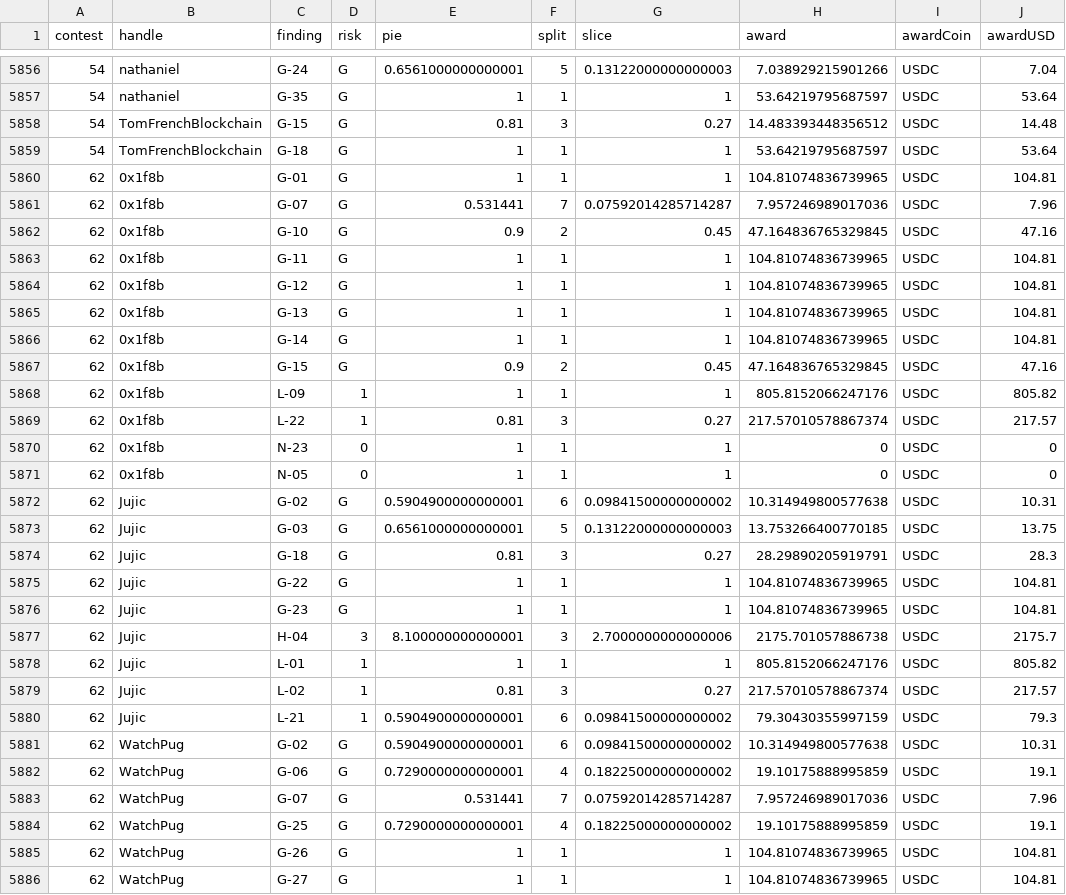
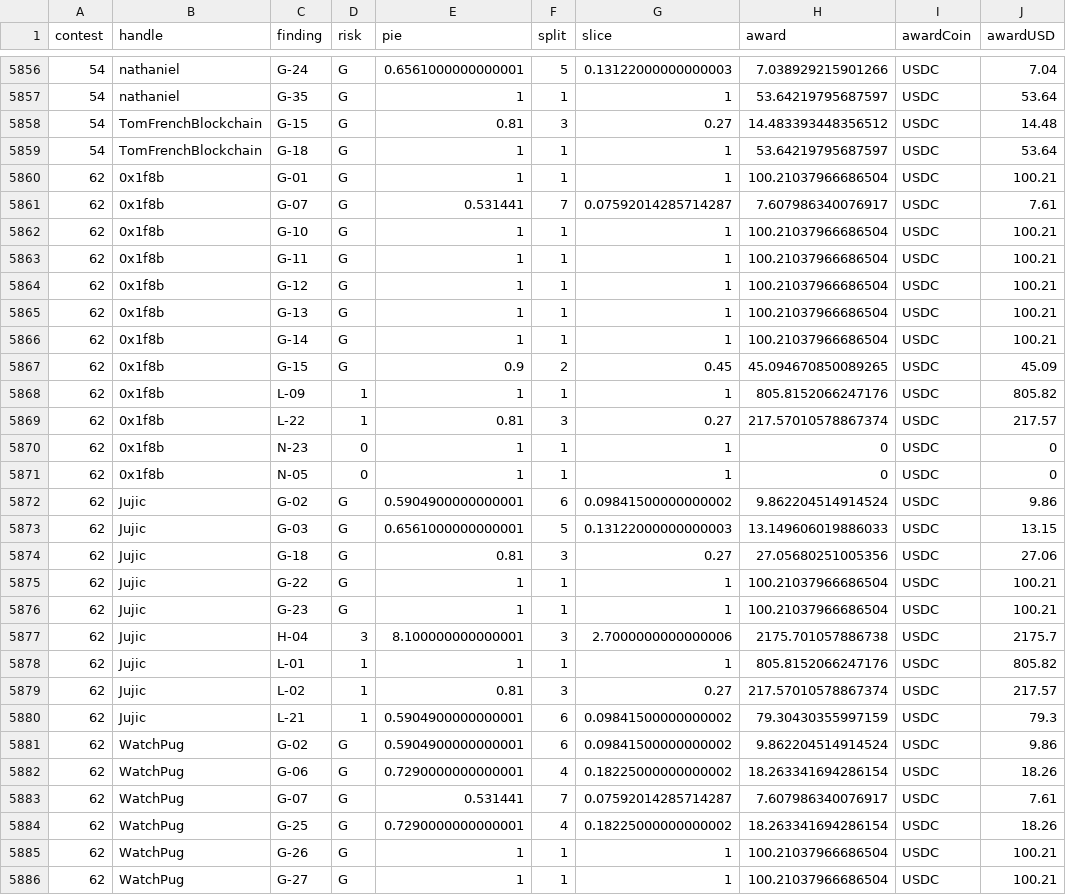
Before and after one commit to code-423n4/code423n4.com, a CSV file: _data/findings/findings.csv, drawn as a sheet; only a part is shown, gaps mark what is left out; the diff covers the shown part only.

Commit message:
Update Streaming findings

```diff
--- a/_data/findings/findings.csv
+++ b/_data/findings/findings.csv
@@ -5859,10 +5859,10 @@
 "54","TomFrenchBlockchain","G-18","G",1,1,1,53.64219795687597,"USDC",53.64
-"62","0x1f8b","G-01","G",1,1,1,104.81074836739965,"USDC",104.81
-"62","0x1f8b","G-07","G",0.531441,7,0.07592014285714287,7.957246989017036,"USDC",7.96
-"62","0x1f8b","G-10","G",0.9,2,0.45,47.164836765329845,"USDC",47.16
-"62","0x1f8b","G-11","G",1,1,1,104.81074836739965,"USDC",104.81
-"62","0x1f8b","G-12","G",1,1,1,104.81074836739965,"USDC",104.81
-"62","0x1f8b","G-13","G",1,1,1,104.81074836739965,"USDC",104.81
-"62","0x1f8b","G-14","G",1,1,1,104.81074836739965,"USDC",104.81
-"62","0x1f8b","G-15","G",0.9,2,0.45,47.164836765329845,"USDC",47.16
+"62","0x1f8b","G-01","G",1,1,1,100.21037966686504,"USDC",100.21
+"62","0x1f8b","G-07","G",0.531441,7,0.07592014285714287,7.607986340076917,"USDC",7.61
+"62","0x1f8b","G-10","G",1,1,1,100.21037966686504,"USDC",100.21
+"62","0x1f8b","G-11","G",1,1,1,100.21037966686504,"USDC",100.21
+"62","0x1f8b","G-12","G",1,1,1,100.21037966686504,"USDC",100.21
+"62","0x1f8b","G-13","G",1,1,1,100.21037966686504,"USDC",100.21
+"62","0x1f8b","G-14","G",1,1,1,100.21037966686504,"USDC",100.21
+"62","0x1f8b","G-15","G",0.9,2,0.45,45.094670850089265,"USDC",45.09
 "62","0x1f8b","L-09","1",1,1,1,805.8152066247176,"USDC",805.82
@@ -5871,7 +5871,7 @@
 "62","0x1f8b","N-05","0",1,1,1,0,"USDC",0
-"62","Jujic","G-02","G",0.5904900000000001,6,0.09841500000000002,10.314949800577638,"USDC",10.31
-"62","Jujic","G-03","G",0.6561000000000001,5,0.13122000000000003,13.753266400770185,"USDC",13.75
-"62","Jujic","G-18","G",0.81,3,0.27,28.29890205919791,"USDC",28.3
-"62","Jujic","G-22","G",1,1,1,104.81074836739965,"USDC",104.81
-"62","Jujic","G-23","G",1,1,1,104.81074836739965,"USDC",104.81
+"62","Jujic","G-02","G",0.5904900000000001,6,0.09841500000000002,9.862204514914524,"USDC",9.86
+"62","Jujic","G-03","G",0.6561000000000001,5,0.13122000000000003,13.149606019886033,"USDC",13.15
+"62","Jujic","G-18","G",0.81,3,0.27,27.05680251005356,"USDC",27.06
+"62","Jujic","G-22","G",1,1,1,100.21037966686504,"USDC",100.21
+"62","Jujic","G-23","G",1,1,1,100.21037966686504,"USDC",100.21
 "62","Jujic","H-04","3",8.100000000000001,3,2.7000000000000006,2175.701057886738,"USDC",2175.7
@@ -5880,7 +5880,7 @@
 "62","Jujic","L-21","1",0.5904900000000001,6,0.09841500000000002,79.30430355997159,"USDC",79.3
-"62","WatchPug","G-02","G",0.5904900000000001,6,0.09841500000000002,10.314949800577638,"USDC",10.31
-"62","WatchPug","G-06","G",0.7290000000000001,4,0.18225000000000002,19.10175888995859,"USDC",19.1
-"62","WatchPug","G-07","G",0.531441,7,0.07592014285714287,7.957246989017036,"USDC",7.96
-"62","WatchPug","G-25","G",0.7290000000000001,4,0.18225000000000002,19.10175888995859,"USDC",19.1
-"62","WatchPug","G-26","G",1,1,1,104.81074836739965,"USDC",104.81
-"62","WatchPug","G-27","G",1,1,1,104.81074836739965,"USDC",104.81
+"62","WatchPug","G-02","G",0.5904900000000001,6,0.09841500000000002,9.862204514914524,"USDC",9.86
+"62","WatchPug","G-06","G",0.7290000000000001,4,0.18225000000000002,18.263341694286154,"USDC",18.26
+"62","WatchPug","G-07","G",0.531441,7,0.07592014285714287,7.607986340076917,"USDC",7.61
+"62","WatchPug","G-25","G",0.7290000000000001,4,0.18225000000000002,18.263341694286154,"USDC",18.26
+"62","WatchPug","G-26","G",1,1,1,100.21037966686504,"USDC",100.21
+"62","WatchPug","G-27","G",1,1,1,100.21037966686504,"USDC",100.21
```
Also changed, not shown: 153 edited cells elsewhere in this file.
